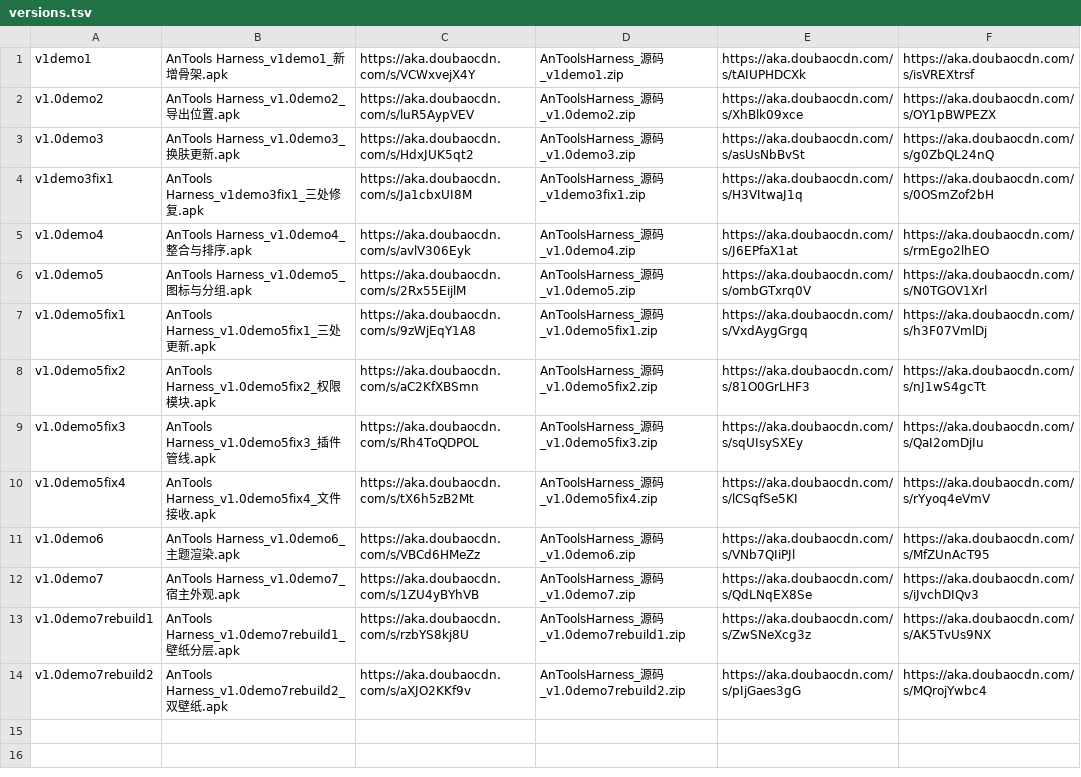
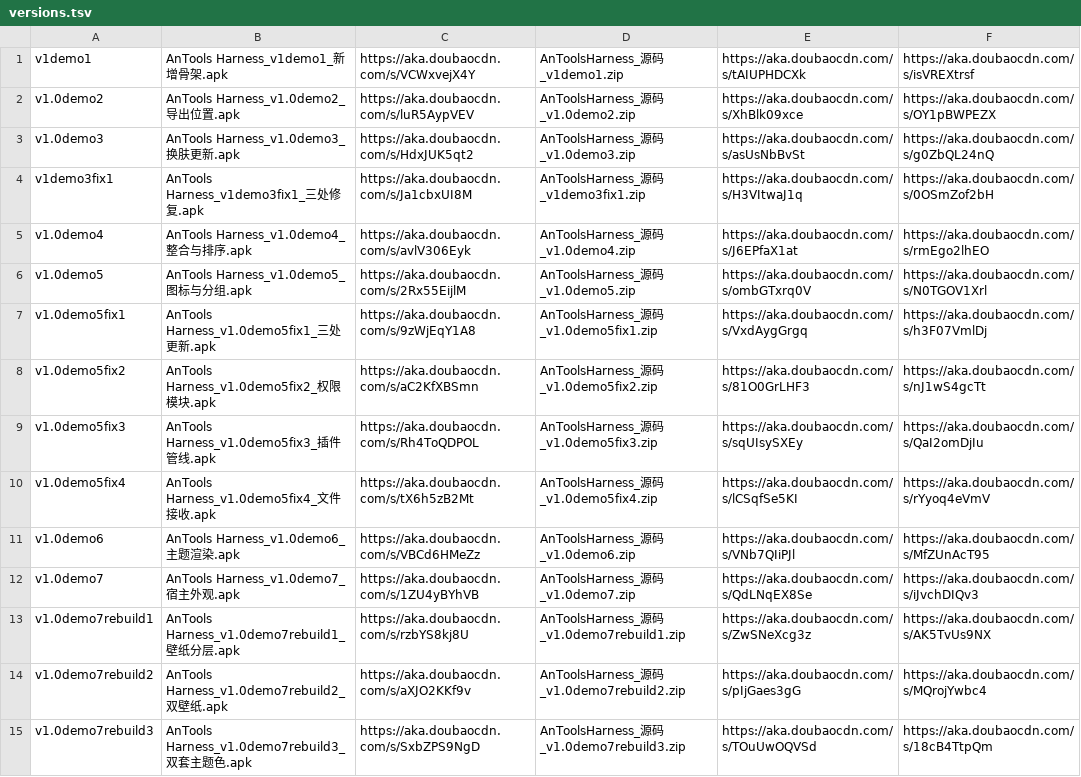
Before and after one commit to LiueCreater/AnTools-Harness, a TSV file: versions.tsv, drawn as a sheet.

Commit message:
docs: add v1.0demo7rebuild3

```diff
--- a/versions.tsv
+++ b/versions.tsv
@@ -14 +14,2 @@ v1.0demo7rebuild1	AnTools Harness_v1.0demo7rebuild1_壁纸分层.apk	https://aka
 v1.0demo7rebuild2	AnTools Harness_v1.0demo7rebuild2_双壁纸.apk	https://aka.doubaocdn.com/s/aXJO2KKf9v	AnToolsHarness_源码_v1.0demo7rebuild2.zip	https://aka.doubaocdn.com/s/pIjGaes3gG	https://aka.doubaocdn.com/s/MQrojYwbc4
+v1.0demo7rebuild3	AnTools Harness_v1.0demo7rebuild3_双套主题色.apk	https://aka.doubaocdn.com/s/SxbZPS9NgD	AnToolsHarness_源码_v1.0demo7rebuild3.zip	https://aka.doubaocdn.com/s/TOuUwOQVSd	https://aka.doubaocdn.com/s/18cB4TtpQm
```
